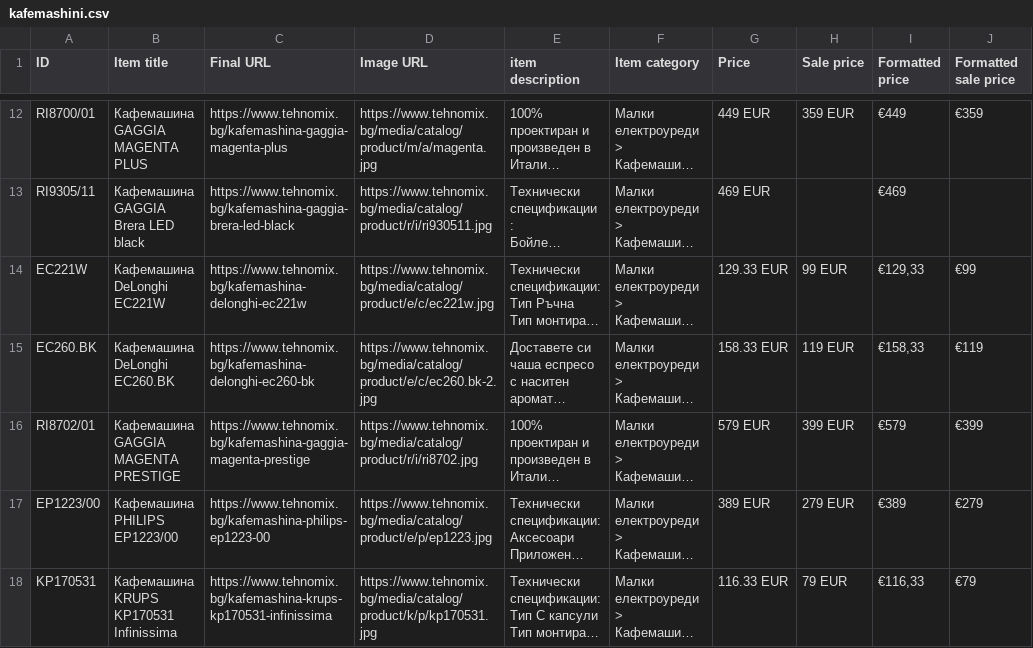
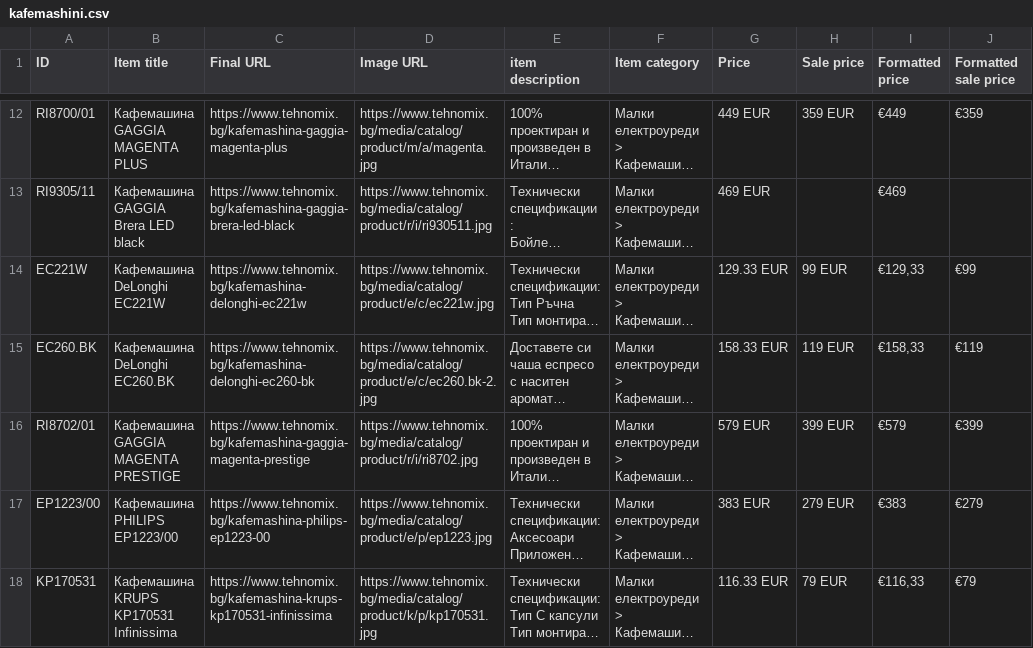
Before and after one commit to martingalabov-jpg/tehnomix-google-ads-feed, a CSV file: pmax/kafemashini.csv, drawn as a sheet; only a part is shown, gaps mark what is left out; long unchanged cells end in …; the diff covers the shown part only; the diff names each change by its address in the sheet, - before the commit and + after, or states it on an @@ line.

```diff
--- a/pmax/kafemashini.csv
+++ b/pmax/kafemashini.csv
-G17 (Price): 389 EUR
+G17 (Price): 383 EUR
-I17 (Formatted price): €389
+I17 (Formatted price): €383
```
Also changed, not shown: 2 added rows, 1 removed row and 24 edited cells elsewhere in this file, pmax/krasota-i-grizha.csv, pmax/kuhnenski-uredi.csv, 19 other files.
